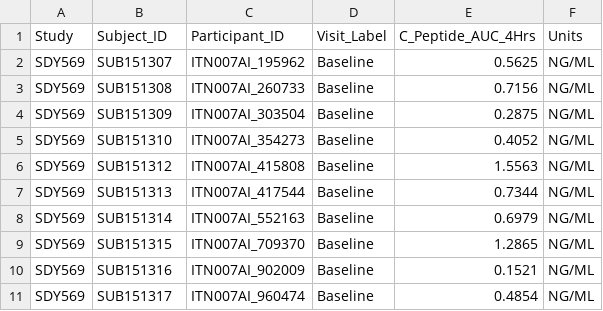
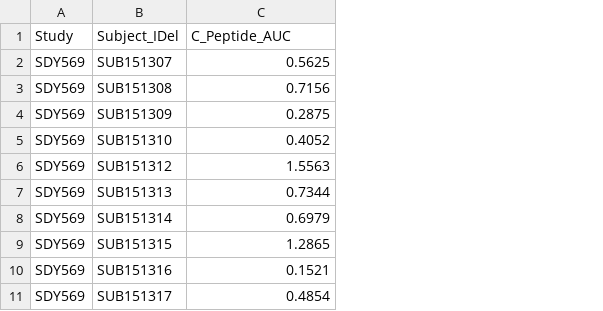
Before and after one commit to NIH-NLM/oadr-autoantibody, a CSV file: data/SDY569_cpeptide_auc_tidy.csv, drawn as a sheet; removed rows and columns are numbered as before the commit, all else as after; the diff names each change by its address in the sheet, - before the commit and + after, or states it on an @@ line.

```diff
--- a/data/SDY569_cpeptide_auc_tidy.csv
+++ b/data/SDY569_cpeptide_auc_tidy.csv
-column C (Participant_ID), rows 2-11: ITN007AI_195962 | ITN007AI_260733 | ITN007AI_303504 | ITN007AI_354273 | ITN007AI_415808 | ITN007AI_417544 | ITN007AI_552163 | ITN007AI_709370 | ITN007AI_902009 | ITN007AI_960474
-column D (Visit_Label), rows 2-11: all Baseline
-column F (Units), rows 2-11: all NG/ML
-B1: Subject_ID
+B1: Subject_IDel
-C1: C_Peptide_AUC_4Hrs
+C1: C_Peptide_AUC
```
Also changed, not shown: data/SDY1737_cpeptide_auc_tidy.csv, data/SDY797_cpeptide_auc_tidy.csv, 3 other files.
